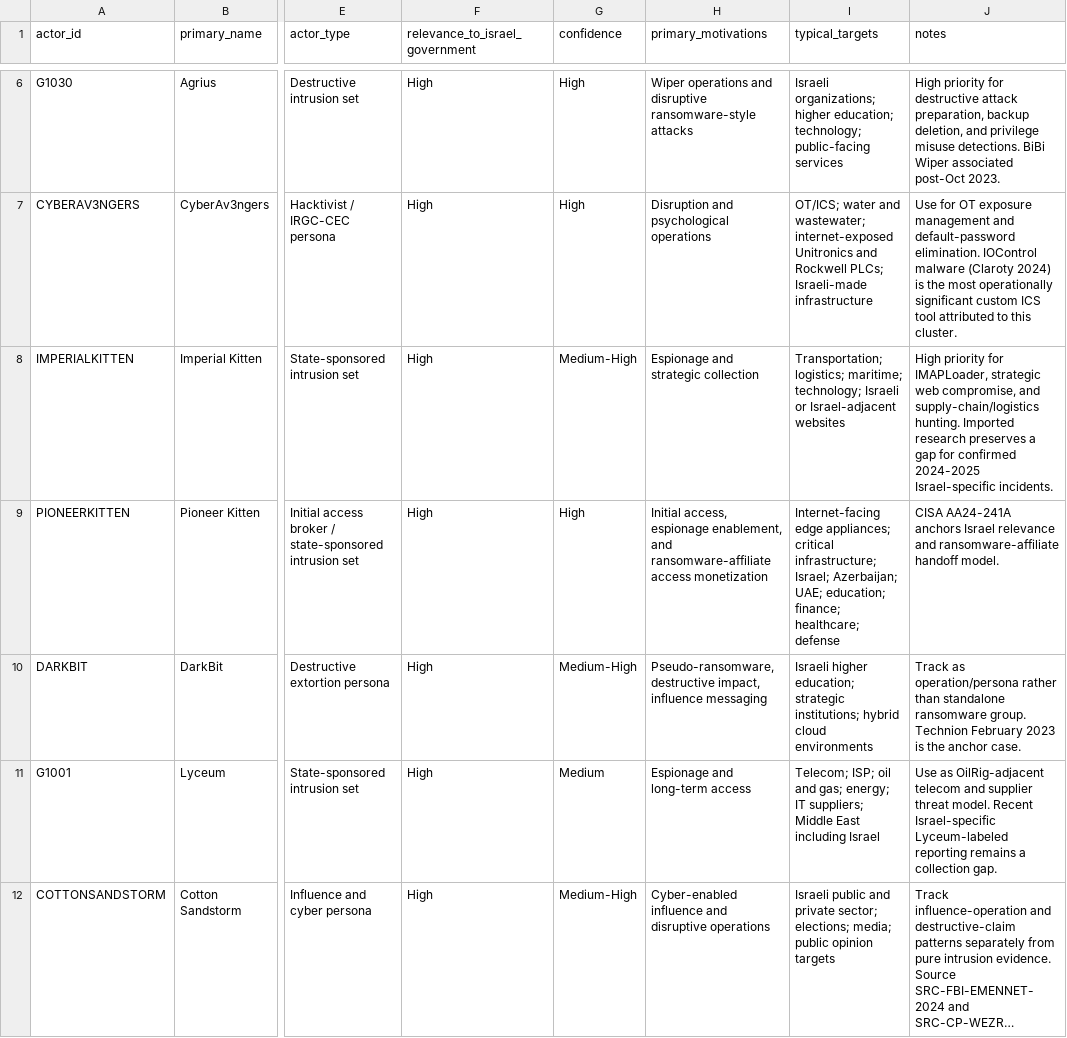
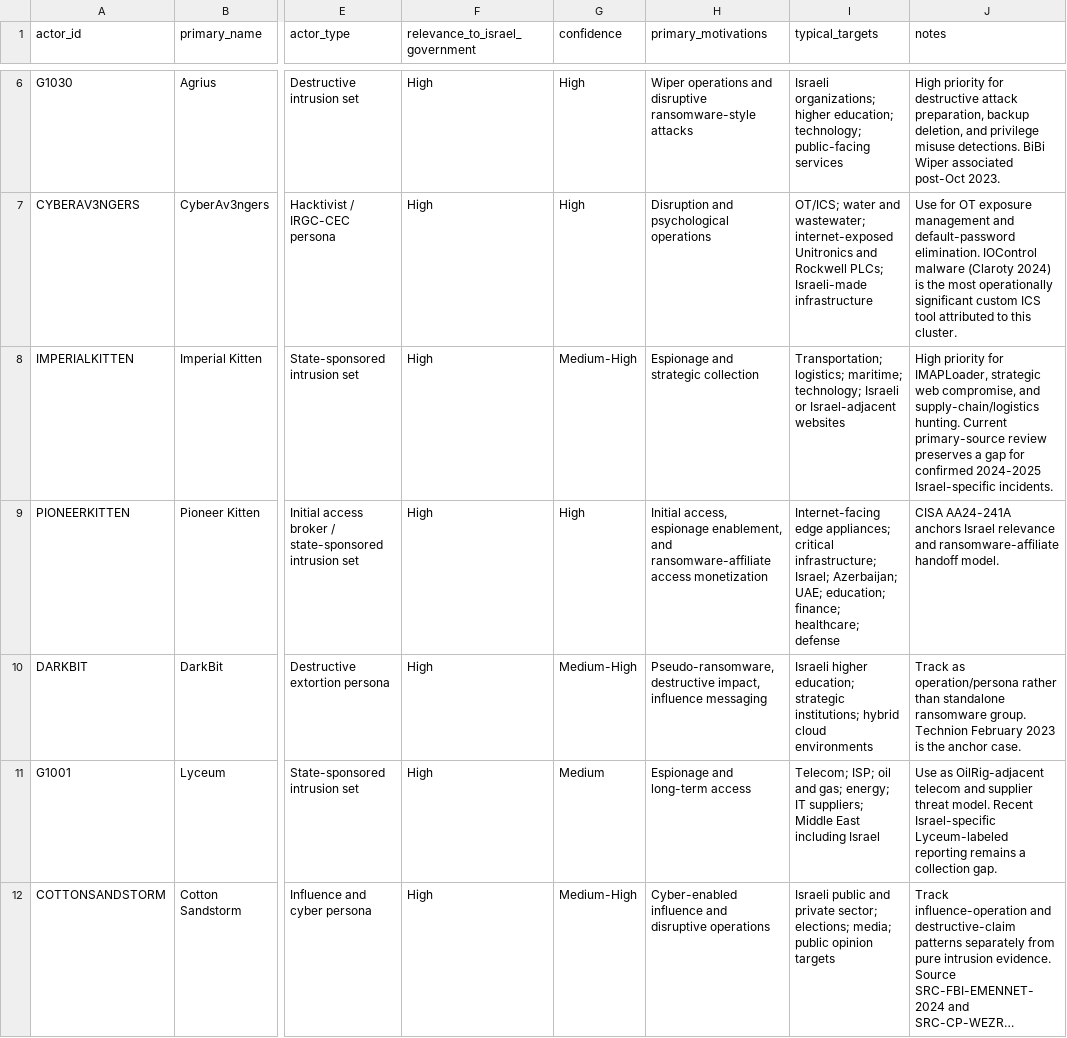
Before and after one commit to anpa1200/israel-government-threat-actors-cti, a CSV file: data/actors.csv, drawn as a sheet; only a part is shown, gaps mark what is left out; long unchanged cells end in …; the diff covers the shown part only; the diff names each change by its address in the sheet, - before the commit and + after, or states it on an @@ line.

```diff
--- a/data/actors.csv
+++ b/data/actors.csv
-J8 (notes): …supply-chain/logistics hunting. Imported research preserves a…
+J8 (notes): …supply-chain/logistics hunting. Current primary-source review preserves a…
```
Also changed, not shown: 1 edited cell elsewhere in this file, data/ioc-references.csv, data/malware-references.csv, 26 other files.
